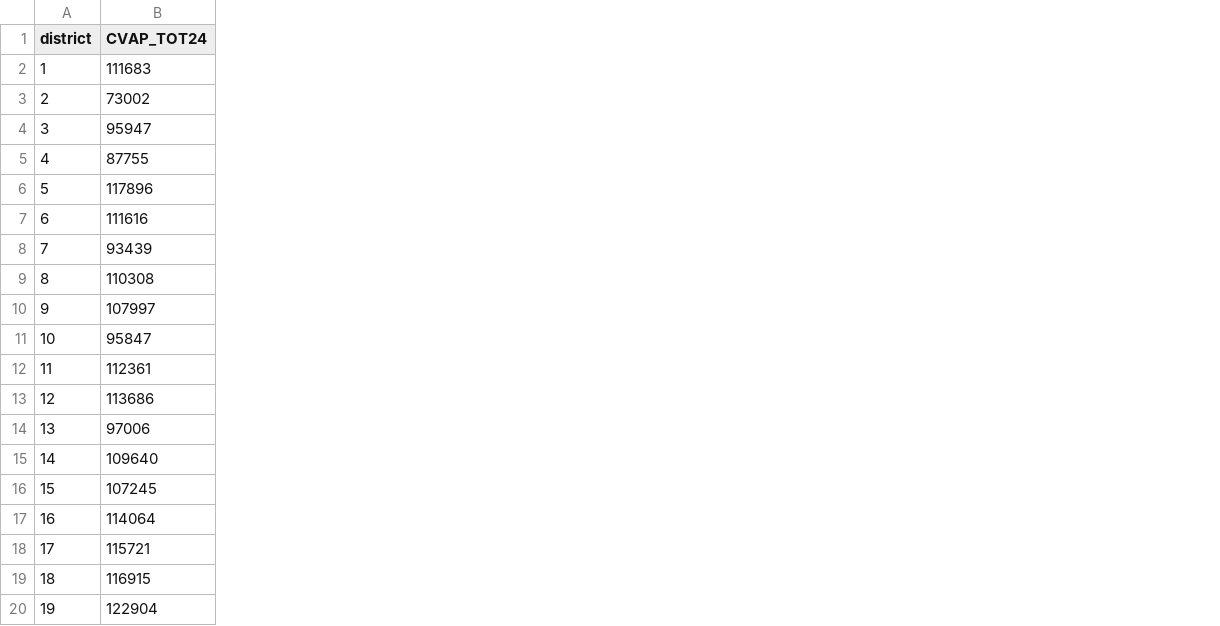
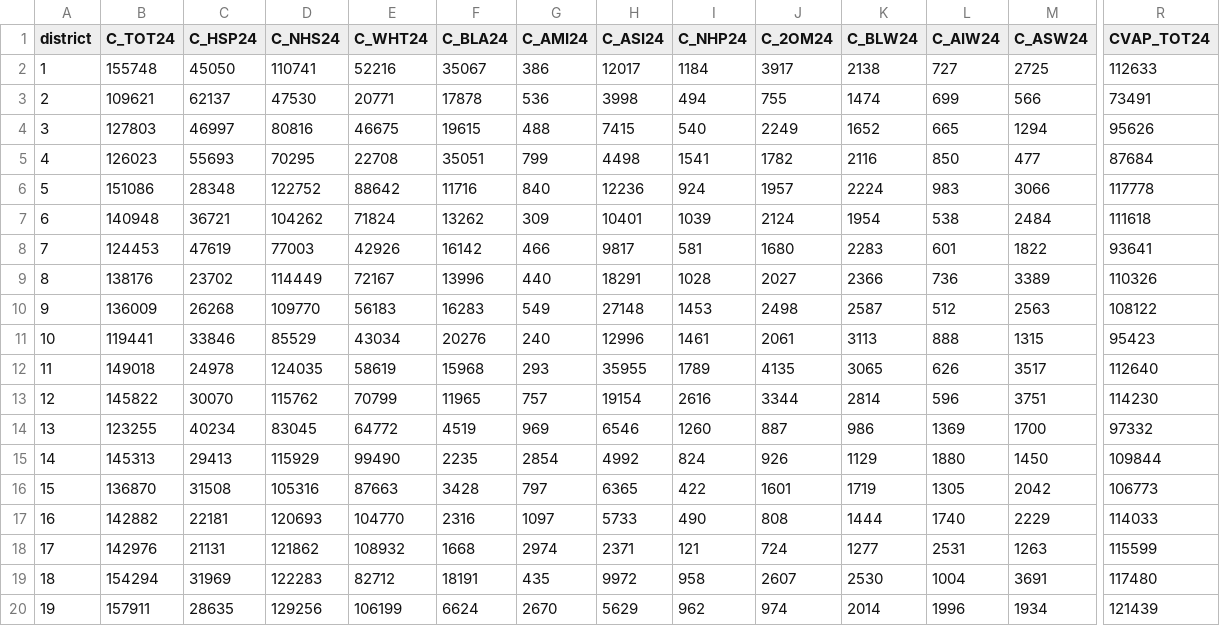
Before and after one commit to Tenjin25/NVPrecinctMap, a CSV file: data/cvap_aggregates/state_senate_2024_lines__cvap24.csv, drawn as a sheet; only a part is shown, gaps mark what is left out; addresses are those after the commit; the diff covers the shown part only; the diff names each change by its address in the sheet, - before the commit and + after, or states it on an @@ line.

Commit message:
Add plan-aware CVAP demographics

```diff
--- a/data/cvap_aggregates/state_senate_2024_lines__cvap24.csv
+++ b/data/cvap_aggregates/state_senate_2024_lines__cvap24.csv
+column B (C_TOT24), rows 2-20: 155748 | 109621 | 127803 | 126023 | 151086 | 140948 | 124453 | 138176 | 136009 | 119441 | 149018 | 145822 | 123255 | 145313 | 136870 | 142882 | 142976 | 154294 | 157911
+column C (C_HSP24), rows 2-20: 45050 | 62137 | 46997 | 55693 | 28348 | 36721 | 47619 | 23702 | 26268 | 33846 | 24978 | 30070 | 40234 | 29413 | 31508 | 22181 | 21131 | 31969 | 28635
+column D (C_NHS24), rows 2-20: 110741 | 47530 | 80816 | 70295 | 122752 | 104262 | 77003 | 114449 | 109770 | 85529 | 124035 | 115762 | 83045 | 115929 | 105316 | 120693 | 121862 | 122283 | 129256
+column E (C_WHT24), rows 2-20: 52216 | 20771 | 46675 | 22708 | 88642 | 71824 | 42926 | 72167 | 56183 | 43034 | 58619 | 70799 | 64772 | 99490 | 87663 | 104770 | 108932 | 82712 | 106199
+column F (C_BLA24), rows 2-20: 35067 | 17878 | 19615 | 35051 | 11716 | 13262 | 16142 | 13996 | 16283 | 20276 | 15968 | 11965 | 4519 | 2235 | 3428 | 2316 | 1668 | 18191 | 6624
+column G (C_AMI24), rows 2-20: 386 | 536 | 488 | 799 | 840 | 309 | 466 | 440 | 549 | 240 | 293 | 757 | 969 | 2854 | 797 | 1097 | 2974 | 435 | 2670
+column H (C_ASI24), rows 2-20: 12017 | 3998 | 7415 | 4498 | 12236 | 10401 | 9817 | 18291 | 27148 | 12996 | 35955 | 19154 | 6546 | 4992 | 6365 | 5733 | 2371 | 9972 | 5629
+column I (C_NHP24), rows 2-20: 1184 | 494 | 540 | 1541 | 924 | 1039 | 581 | 1028 | 1453 | 1461 | 1789 | 2616 | 1260 | 824 | 422 | 490 | 121 | 958 | 962
+column J (C_2OM24), rows 2-20: 3917 | 755 | 2249 | 1782 | 1957 | 2124 | 1680 | 2027 | 2498 | 2061 | 4135 | 3344 | 887 | 926 | 1601 | 808 | 724 | 2607 | 974
+column K (C_BLW24), rows 2-20: 2138 | 1474 | 1652 | 2116 | 2224 | 1954 | 2283 | 2366 | 2587 | 3113 | 3065 | 2814 | 986 | 1129 | 1719 | 1444 | 1277 | 2530 | 2014
+column L (C_AIW24), rows 2-20: 727 | 699 | 665 | 850 | 983 | 538 | 601 | 736 | 512 | 888 | 626 | 596 | 1369 | 1880 | 1305 | 1740 | 2531 | 1004 | 1996
+column M (C_ASW24), rows 2-20: 2725 | 566 | 1294 | 477 | 3066 | 2484 | 1822 | 3389 | 2563 | 1315 | 3517 | 3751 | 1700 | 1450 | 2042 | 2229 | 1263 | 3691 | 1934
-R2 (CVAP_TOT24): 111683
+R2 (CVAP_TOT24): 112633
-R3 (CVAP_TOT24): 73002
+R3 (CVAP_TOT24): 73491
-R4 (CVAP_TOT24): 95947
+R4 (CVAP_TOT24): 95626
-R5 (CVAP_TOT24): 87755
+R5 (CVAP_TOT24): 87684
-R6 (CVAP_TOT24): 117896
+R6 (CVAP_TOT24): 117778
-R7 (CVAP_TOT24): 111616
+R7 (CVAP_TOT24): 111618
-R8 (CVAP_TOT24): 93439
+R8 (CVAP_TOT24): 93641
-R9 (CVAP_TOT24): 110308
+R9 (CVAP_TOT24): 110326
-R10 (CVAP_TOT24): 107997
+R10 (CVAP_TOT24): 108122
-R11 (CVAP_TOT24): 95847
+R11 (CVAP_TOT24): 95423
-R12 (CVAP_TOT24): 112361
+R12 (CVAP_TOT24): 112640
-R13 (CVAP_TOT24): 113686
+R13 (CVAP_TOT24): 114230
-R14 (CVAP_TOT24): 97006
+R14 (CVAP_TOT24): 97332
-R15 (CVAP_TOT24): 109640
+R15 (CVAP_TOT24): 109844
-R16 (CVAP_TOT24): 107245
+R16 (CVAP_TOT24): 106773
-R17 (CVAP_TOT24): 114064
+R17 (CVAP_TOT24): 114033
-R18 (CVAP_TOT24): 115721
+R18 (CVAP_TOT24): 115599
-R19 (CVAP_TOT24): 116915
+R19 (CVAP_TOT24): 117480
-R20 (CVAP_TOT24): 122904
+R20 (CVAP_TOT24): 121439
```
Also changed, not shown: 19 added columns and 2 edited cells elsewhere in this file, 8 other files.
